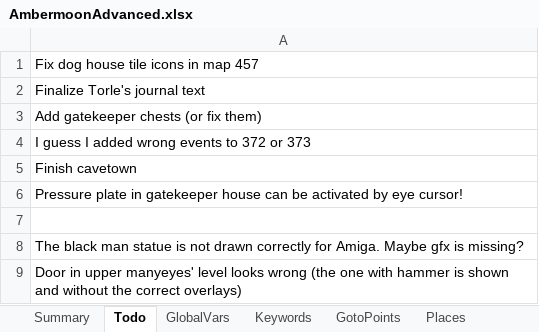
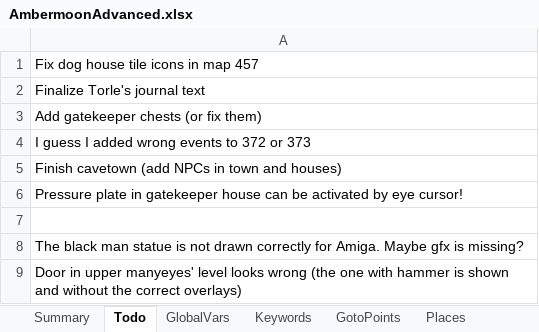
Before and after one commit to Pyrdacor/Ambermoon-Advanced, an Excel workbook: AmbermoonAdvanced.xlsx, sheet Todo, drawn as a sheet; values as stored, in another font and other column widths than the file's, no borders; the diff names each change by its address in the sheet, - before the commit and + after, or states it on an @@ line.

```diff
--- a/AmbermoonAdvanced.xlsx (sheet Todo)
+++ b/AmbermoonAdvanced.xlsx (sheet Todo)
-A5: Finish cavetown
+A5: Finish cavetown (add NPCs in town and houses)
```
Also changed, not shown: sheet NPCs, 3 other files.
